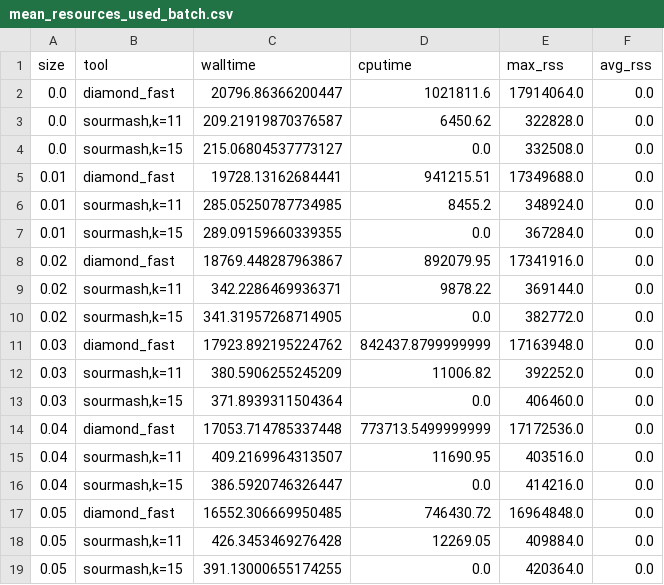
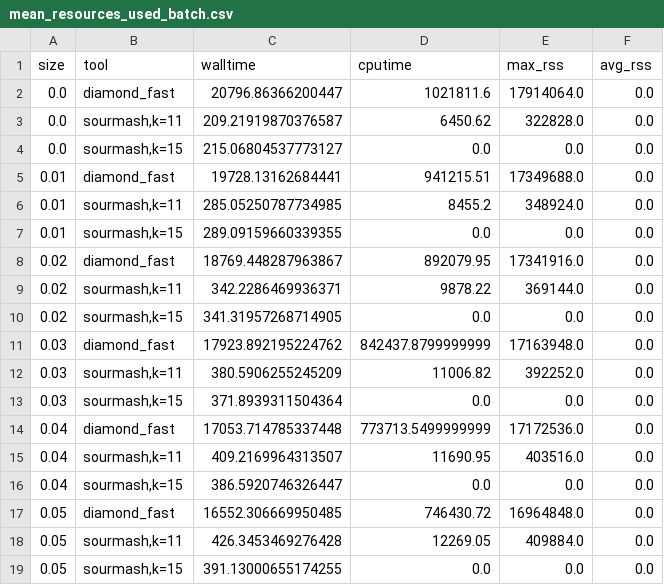
Before and after one commit to mahmudhera/run_camisim, a CSV file: run_simulations/vary_error_rates/mean_resources_used_batch.csv, drawn as a sheet.

```diff
--- a/run_simulations/vary_error_rates/mean_resources_used_batch.csv
+++ b/run_simulations/vary_error_rates/mean_resources_used_batch.csv
@@ -3,17 +3,17 @@ size,tool,walltime,cputime,max_rss,avg_rss
 0.0,"sourmash,k=11",209.21919870376587,6450.62,322828.0,0.0
-0.0,"sourmash,k=15",215.06804537773127,0.0,332508.0,0.0
+0.0,"sourmash,k=15",215.06804537773127,0.0,0.0,0.0
 0.01,diamond_fast,19728.13162684441,941215.51,17349688.0,0.0
 0.01,"sourmash,k=11",285.05250787734985,8455.2,348924.0,0.0
-0.01,"sourmash,k=15",289.09159660339355,0.0,367284.0,0.0
+0.01,"sourmash,k=15",289.09159660339355,0.0,0.0,0.0
 0.02,diamond_fast,18769.448287963867,892079.95,17341916.0,0.0
 0.02,"sourmash,k=11",342.2286469936371,9878.22,369144.0,0.0
-0.02,"sourmash,k=15",341.31957268714905,0.0,382772.0,0.0
+0.02,"sourmash,k=15",341.31957268714905,0.0,0.0,0.0
 0.03,diamond_fast,17923.892195224762,842437.8799999999,17163948.0,0.0
 0.03,"sourmash,k=11",380.5906255245209,11006.82,392252.0,0.0
-0.03,"sourmash,k=15",371.8939311504364,0.0,406460.0,0.0
+0.03,"sourmash,k=15",371.8939311504364,0.0,0.0,0.0
 0.04,diamond_fast,17053.714785337448,773713.5499999999,17172536.0,0.0
 0.04,"sourmash,k=11",409.2169964313507,11690.95,403516.0,0.0
-0.04,"sourmash,k=15",386.5920746326447,0.0,414216.0,0.0
+0.04,"sourmash,k=15",386.5920746326447,0.0,0.0,0.0
 0.05,diamond_fast,16552.306669950485,746430.72,16964848.0,0.0
 0.05,"sourmash,k=11",426.3453469276428,12269.05,409884.0,0.0
-0.05,"sourmash,k=15",391.13000655174255,0.0,420364.0,0.0
+0.05,"sourmash,k=15",391.13000655174255,0.0,0.0,0.0
```
Also changed, not shown: run_simulations/vary_error_rates/mean_performance_metrics_batch.csv, run_simulations/vary_error_rates/std_performance_metrics_batch.csv.
